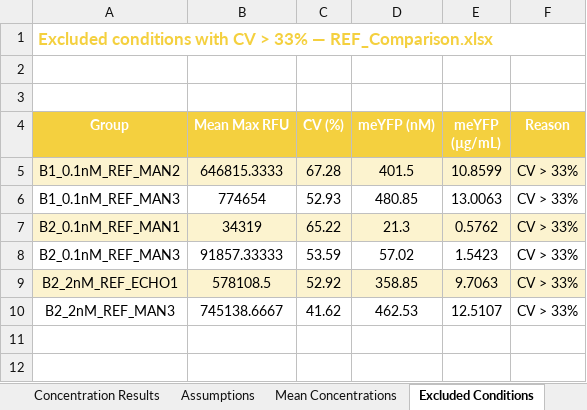
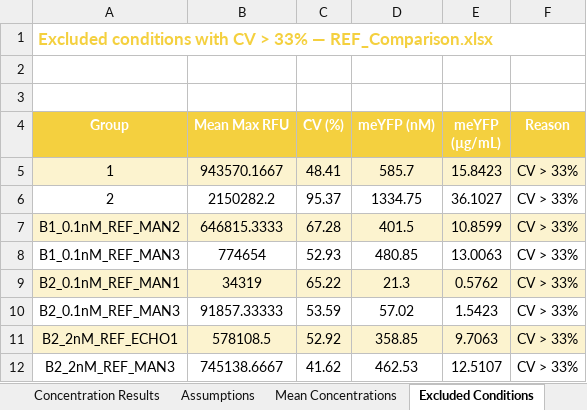
Before and after one commit to DanelonLab/Active-learning-for-PURE-optimization, an Excel workbook: Supplementary Data/meYFP_optimization/Figure_S1/REF_Comparison_meYFP_concentration.xlsx, sheet Excluded Conditions, drawn as a sheet; values as stored, in another font and other column widths than the file's, no borders; the diff names each change by its address in the sheet, - before the commit and + after, or states it on an @@ line.

```diff
--- a/Supplementary Data/meYFP_optimization/Figure_S1/REF_Comparison_meYFP_concentration.xlsx (sheet Excluded Conditions)
+++ b/Supplementary Data/meYFP_optimization/Figure_S1/REF_Comparison_meYFP_concentration.xlsx (sheet Excluded Conditions)
+row 5: 1 | 943570.1667 | 48.41 | 585.7 | 15.8423 | CV > 33%
+row 6: 2 | 2150282.2 | 95.37 | 1334.75 | 36.1027 | CV > 33%
```
Also changed, not shown: sheet Mean Concentrations, sheet Concentration Results.
